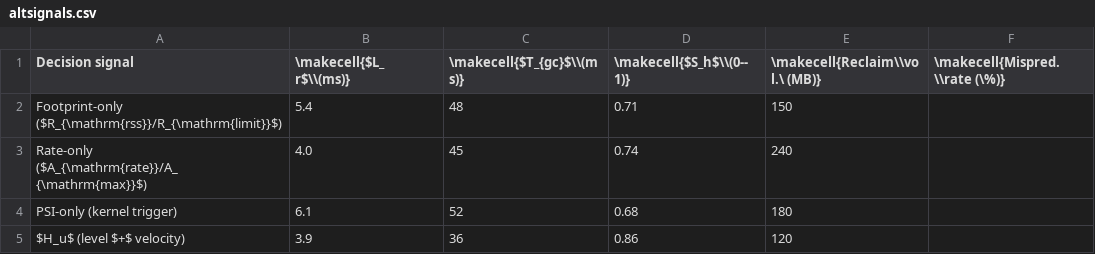
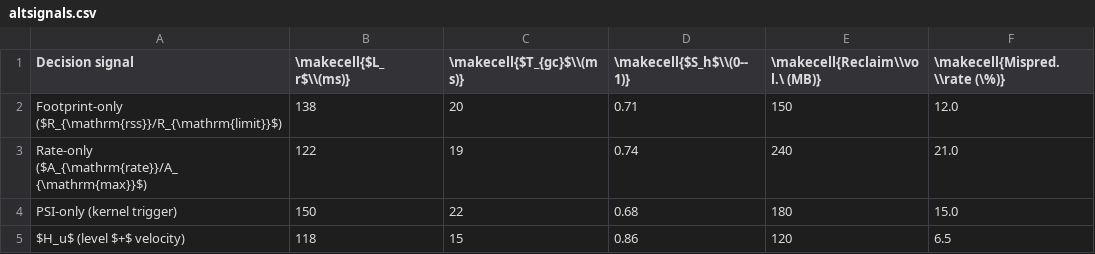
Before and after one commit to leemgs/heap-memory-safeguard, a CSV file: paper/tools/results/altsignals.csv, drawn as a sheet.

```diff
--- a/paper/tools/results/altsignals.csv
+++ b/paper/tools/results/altsignals.csv
@@ -1,5 +1,5 @@
 Decision signal,\makecell{$L_r$\\(ms)},\makecell{$T_{gc}$\\(ms)},\makecell{$S_h$\\(0--1)},\makecell{Reclaim\\vol.\ (MB)},\makecell{Mispred.\\rate (\%)}
-Footprint-only ($R_{\mathrm{rss}}/R_{\mathrm{limit}}$),5.4,48,0.71,150,
-Rate-only ($A_{\mathrm{rate}}/A_{\mathrm{max}}$),4.0,45,0.74,240,
-PSI-only (kernel trigger),6.1,52,0.68,180,
-$H_u$ (level $+$ velocity),3.9,36,0.86,120,
+Footprint-only ($R_{\mathrm{rss}}/R_{\mathrm{limit}}$),138,20,0.71,150,12.0
+Rate-only ($A_{\mathrm{rate}}/A_{\mathrm{max}}$),122,19,0.74,240,21.0
+PSI-only (kernel trigger),150,22,0.68,180,15.0
+$H_u$ (level $+$ velocity),118,15,0.86,120,6.5
```
Also changed, not shown: paper/tools/results/isolate.csv, 18 other files.
